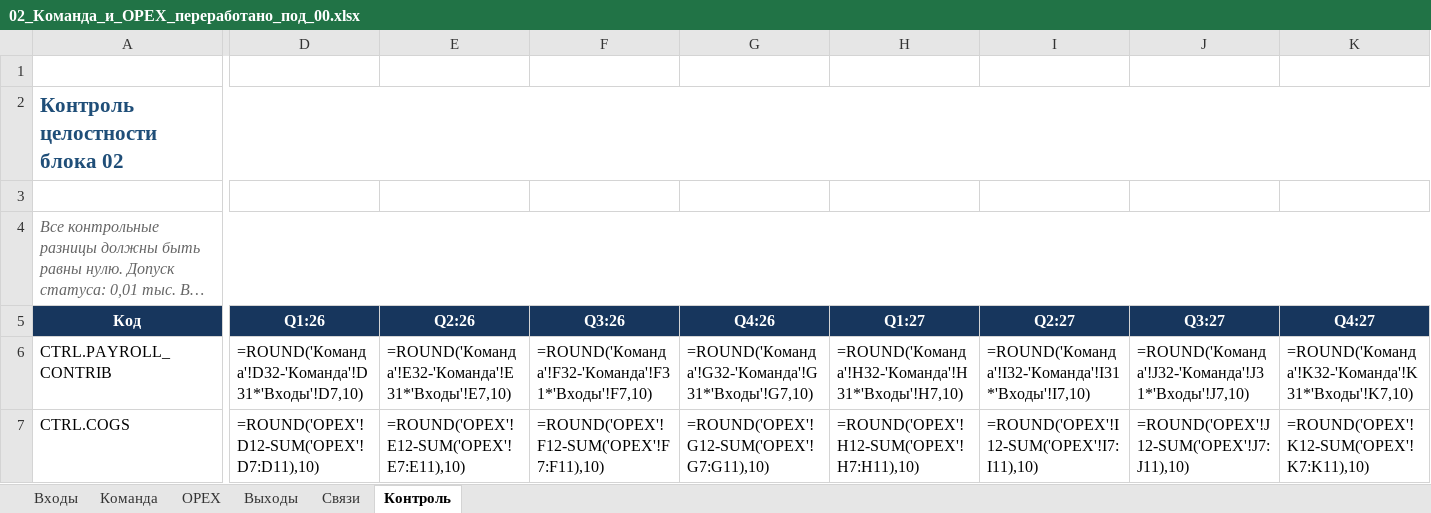
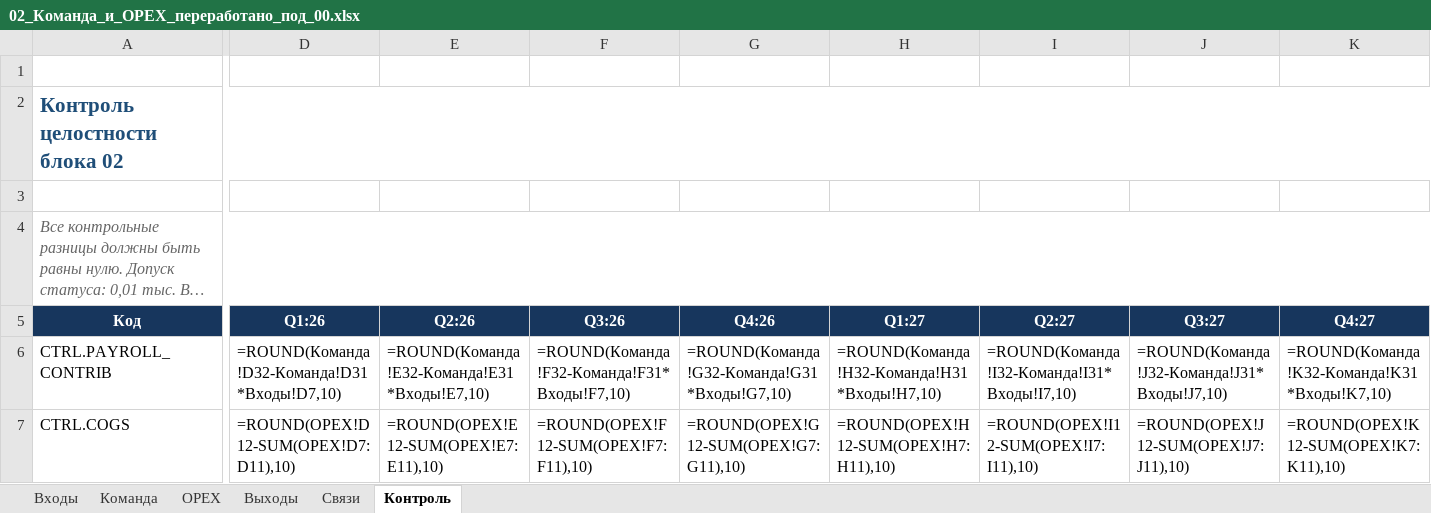
Before and after one commit to KsushaKhadzhinova/E-business-economics, an Excel workbook: работы/Работа_02_Команда_и_OPEX/excel/02_Команда_и_OPEX_переработано_под_00.xlsx, sheet Контроль, drawn as a sheet; only a part is shown, gaps mark what is left out; long unchanged cells end in …; values as stored, in another font and other column widths than the file's, no borders; formulas are shown in place of their values; conditional formats not drawn; the diff covers the shown part only; the diff names each change by its address in the sheet, - before the commit and + after, or states it on an @@ line.

Commit message:
Recalculate models in Excel, fix control formula, row formats and chart styling

```diff
--- a/работы/Работа_02_Команда_и_OPEX/excel/02_Команда_и_OPEX_переработано_под_00.xlsx (sheet Контроль)
+++ b/работы/Работа_02_Команда_и_OPEX/excel/02_Команда_и_OPEX_переработано_под_00.xlsx (sheet Контроль)
-D6 (Q1:26): =ROUND('Команда'!D32-'Команда'!D31*'Входы'!D7,10)
+D6 (Q1:26): =ROUND(Команда!D32-Команда!D31*Входы!D7,10)
-E6 (Q2:26): =ROUND('Команда'!E32-'Команда'!E31*'Входы'!E7,10)
+E6 (Q2:26): =ROUND(Команда!E32-Команда!E31*Входы!E7,10)
-F6 (Q3:26): =ROUND('Команда'!F32-'Команда'!F31*'Входы'!F7,10)
+F6 (Q3:26): =ROUND(Команда!F32-Команда!F31*Входы!F7,10)
-G6 (Q4:26): =ROUND('Команда'!G32-'Команда'!G31*'Входы'!G7,10)
+G6 (Q4:26): =ROUND(Команда!G32-Команда!G31*Входы!G7,10)
-H6 (Q1:27): =ROUND('Команда'!H32-'Команда'!H31*'Входы'!H7,10)
+H6 (Q1:27): =ROUND(Команда!H32-Команда!H31*Входы!H7,10)
-I6 (Q2:27): =ROUND('Команда'!I32-'Команда'!I31*'Входы'!I7,10)
+I6 (Q2:27): =ROUND(Команда!I32-Команда!I31*Входы!I7,10)
-J6 (Q3:27): =ROUND('Команда'!J32-'Команда'!J31*'Входы'!J7,10)
+J6 (Q3:27): =ROUND(Команда!J32-Команда!J31*Входы!J7,10)
-K6 (Q4:27): =ROUND('Команда'!K32-'Команда'!K31*'Входы'!K7,10)
+K6 (Q4:27): =ROUND(Команда!K32-Команда!K31*Входы!K7,10)
-D7 (Q1:26): =ROUND('OPEX'!D12-SUM('OPEX'!D7:D11),10)
+D7 (Q1:26): =ROUND(OPEX!D12-SUM(OPEX!D7:D11),10)
-E7 (Q2:26): =ROUND('OPEX'!E12-SUM('OPEX'!E7:E11),10)
+E7 (Q2:26): =ROUND(OPEX!E12-SUM(OPEX!E7:E11),10)
-F7 (Q3:26): =ROUND('OPEX'!F12-SUM('OPEX'!F7:F11),10)
+F7 (Q3:26): =ROUND(OPEX!F12-SUM(OPEX!F7:F11),10)
-G7 (Q4:26): =ROUND('OPEX'!G12-SUM('OPEX'!G7:G11),10)
+G7 (Q4:26): =ROUND(OPEX!G12-SUM(OPEX!G7:G11),10)
-H7 (Q1:27): =ROUND('OPEX'!H12-SUM('OPEX'!H7:H11),10)
+H7 (Q1:27): =ROUND(OPEX!H12-SUM(OPEX!H7:H11),10)
-I7 (Q2:27): =ROUND('OPEX'!I12-SUM('OPEX'!I7:I11),10)
+I7 (Q2:27): =ROUND(OPEX!I12-SUM(OPEX!I7:I11),10)
-J7 (Q3:27): =ROUND('OPEX'!J12-SUM('OPEX'!J7:J11),10)
+J7 (Q3:27): =ROUND(OPEX!J12-SUM(OPEX!J7:J11),10)
-K7 (Q4:27): =ROUND('OPEX'!K12-SUM('OPEX'!K7:K11),10)
+K7 (Q4:27): =ROUND(OPEX!K12-SUM(OPEX!K7:K11),10)
```
Also changed, not shown: 104 edited cells elsewhere in this sheet, sheet OPEX, sheet Выходы, sheet Команда, работы/Работа_00_Контур_и_предпосылки/excel/00_Контур_и_предпосылки_существенно_переработано.xlsx, работы/Работа_01_Выручка_и_клиенты/excel/01-2_План_изменения_выручки_стартапа.xlsx, 11 other files.
